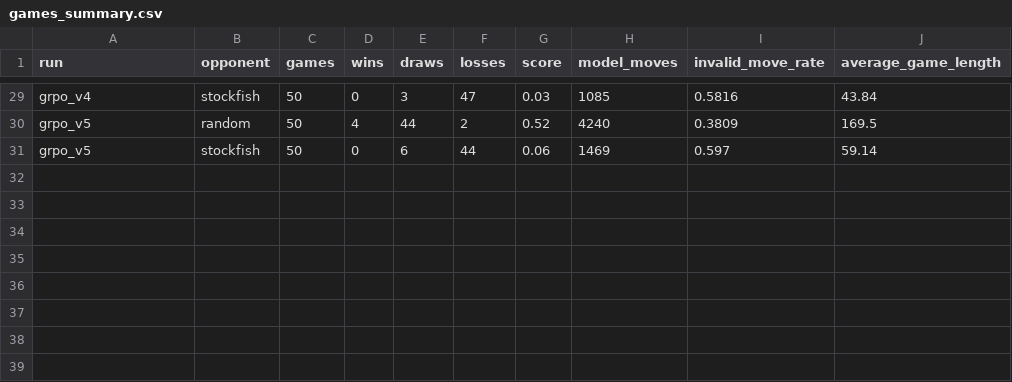
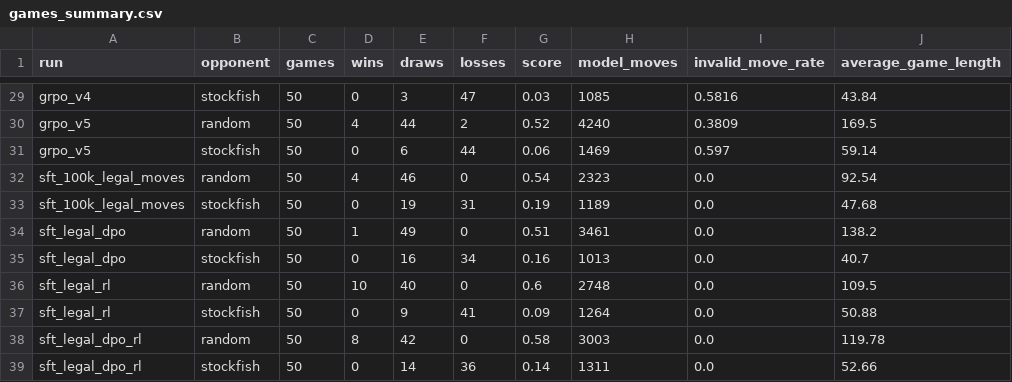
Before and after one commit to adrianapsay/chess-post-training, a CSV file: results/games_summary.csv, drawn as a sheet; only a part is shown, gaps mark what is left out; the diff names each change by its address in the sheet, - before the commit and + after, or states it on an @@ line.

Commit message:
notebook 11 results for new models

```diff
--- a/results/games_summary.csv
+++ b/results/games_summary.csv
+row 32: sft_100k_legal_moves | random | 50 | 4 | 46 | 0 | 0.54 | 2323 | 0.0 | 92.54
+row 33: sft_100k_legal_moves | stockfish | 50 | 0 | 19 | 31 | 0.19 | 1189 | 0.0 | 47.68
+row 34: sft_legal_dpo | random | 50 | 1 | 49 | 0 | 0.51 | 3461 | 0.0 | 138.2
+row 35: sft_legal_dpo | stockfish | 50 | 0 | 16 | 34 | 0.16 | 1013 | 0.0 | 40.7
+row 36: sft_legal_rl | random | 50 | 10 | 40 | 0 | 0.6 | 2748 | 0.0 | 109.5
+row 37: sft_legal_rl | stockfish | 50 | 0 | 9 | 41 | 0.09 | 1264 | 0.0 | 50.88
+row 38: sft_legal_dpo_rl | random | 50 | 8 | 42 | 0 | 0.58 | 3003 | 0.0 | 119.78
+row 39: sft_legal_dpo_rl | stockfish | 50 | 0 | 14 | 36 | 0.14 | 1311 | 0.0 | 52.66
```
Also changed, not shown: results/figures/game_evals/game_positions.csv, results/figures/game_evals/games_vs_random.csv, 16 other files.
